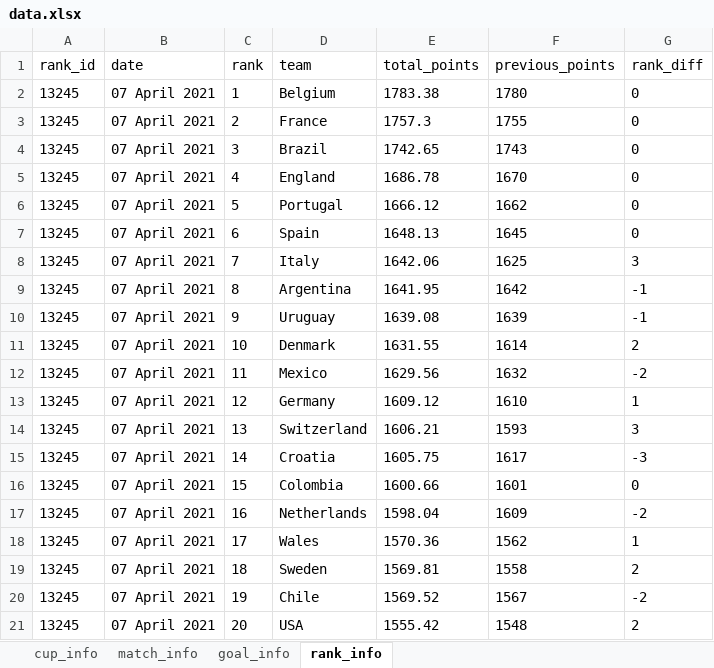
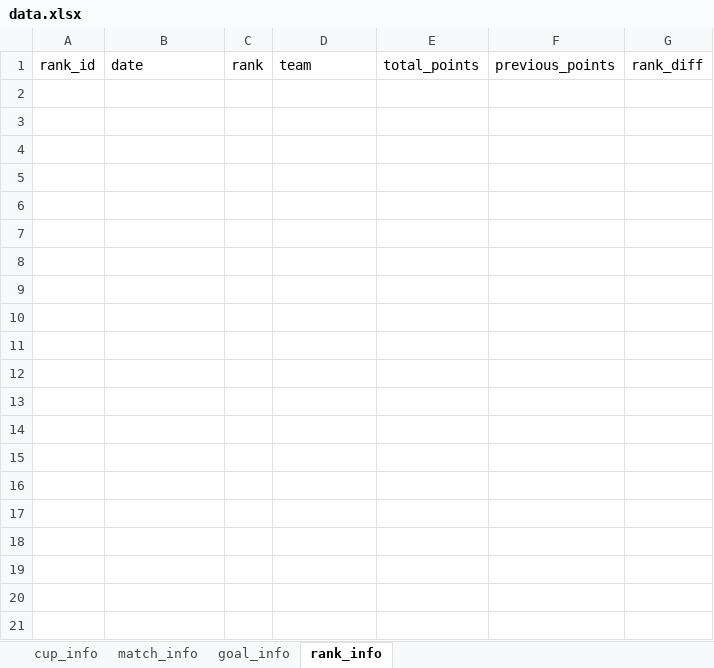
Before and after one commit to cauesmelo/world-cup-scraping, an Excel workbook: data.xlsx, sheet rank_info, drawn as a sheet; only a part is shown; values as stored, in another font and other column widths than the file's, no borders; the diff covers the shown part only; the diff names each change by its address in the sheet, - before the commit and + after, or states it on an @@ line.

```diff
--- a/data.xlsx (sheet rank_info)
+++ b/data.xlsx (sheet rank_info)
-row 2: 13245 | 07 April 2021 | 1 | Belgium | 1783.38 | 1780 | 0
-row 3: 13245 | 07 April 2021 | 2 | France | 1757.3 | 1755 | 0
-row 4: 13245 | 07 April 2021 | 3 | Brazil | 1742.65 | 1743 | 0
-row 5: 13245 | 07 April 2021 | 4 | England | 1686.78 | 1670 | 0
-row 6: 13245 | 07 April 2021 | 5 | Portugal | 1666.12 | 1662 | 0
-row 7: 13245 | 07 April 2021 | 6 | Spain | 1648.13 | 1645 | 0
-row 8: 13245 | 07 April 2021 | 7 | Italy | 1642.06 | 1625 | 3
-row 9: 13245 | 07 April 2021 | 8 | Argentina | 1641.95 | 1642 | -1
-row 10: 13245 | 07 April 2021 | 9 | Uruguay | 1639.08 | 1639 | -1
-row 11: 13245 | 07 April 2021 | 10 | Denmark | 1631.55 | 1614 | 2
-row 12: 13245 | 07 April 2021 | 11 | Mexico | 1629.56 | 1632 | -2
-row 13: 13245 | 07 April 2021 | 12 | Germany | 1609.12 | 1610 | 1
-row 14: 13245 | 07 April 2021 | 13 | Switzerland | 1606.21 | 1593 | 3
-row 15: 13245 | 07 April 2021 | 14 | Croatia | 1605.75 | 1617 | -3
-row 16: 13245 | 07 April 2021 | 15 | Colombia | 1600.66 | 1601 | 0
-row 17: 13245 | 07 April 2021 | 16 | Netherlands | 1598.04 | 1609 | -2
-row 18: 13245 | 07 April 2021 | 17 | Wales | 1570.36 | 1562 | 1
-row 19: 13245 | 07 April 2021 | 18 | Sweden | 1569.81 | 1558 | 2
-row 20: 13245 | 07 April 2021 | 19 | Chile | 1569.52 | 1567 | -2
-row 21: 13245 | 07 April 2021 | 20 | USA | 1555.42 | 1548 | 2
```
Also changed, not shown: 190 removed rows elsewhere in this sheet, sheet goal_info, sheet match_info, sheet cup_info, 3 other files.
